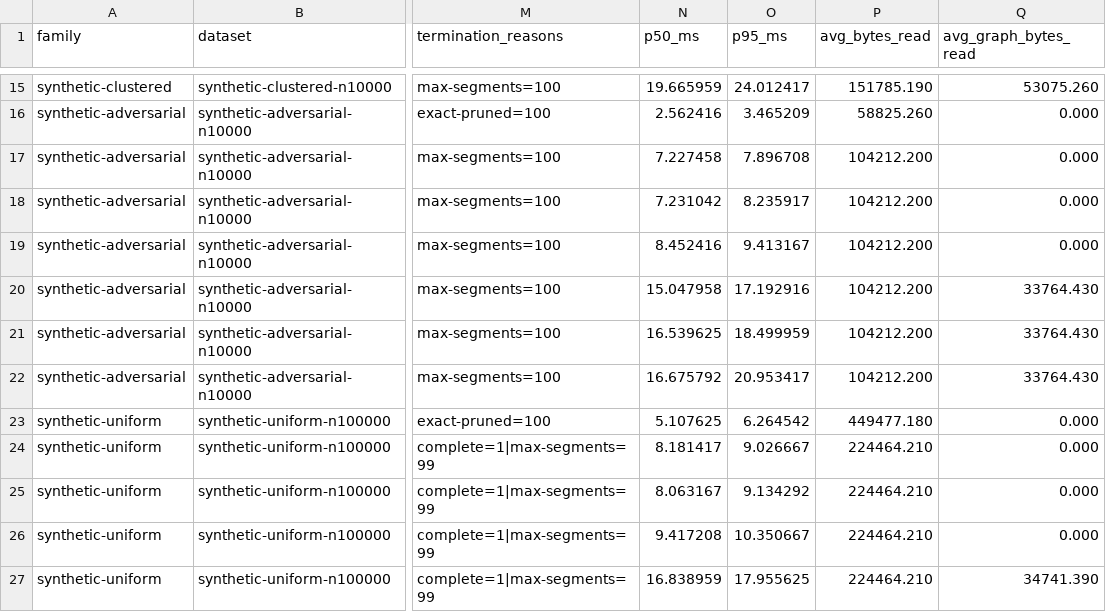
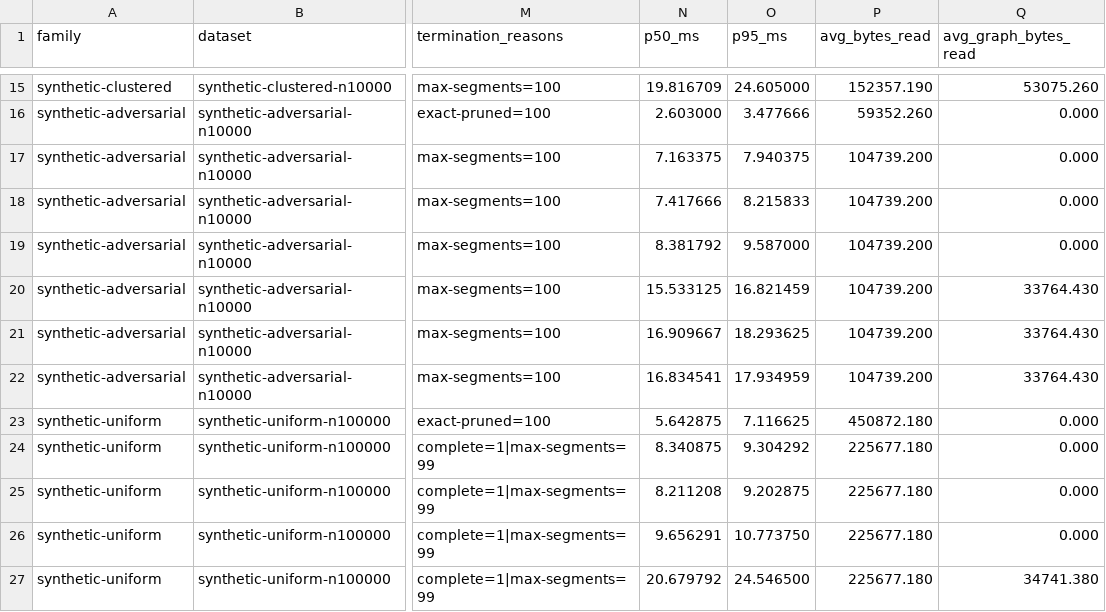
Before and after one commit to CausalityHQ/borsuk, a CSV file: docs/web/assets/benchmarks/scale.csv, drawn as a sheet; only a part is shown, gaps mark what is left out; the diff covers the shown part only; the diff names each change by its address in the sheet, - before the commit and + after, or states it on an @@ line.

```diff
--- a/docs/web/assets/benchmarks/scale.csv
+++ b/docs/web/assets/benchmarks/scale.csv
-N15 (p50_ms): 19.665959
+N15 (p50_ms): 19.816709
-O15 (p95_ms): 24.012417
+O15 (p95_ms): 24.605000
-P15 (avg_bytes_read): 151785.190
+P15 (avg_bytes_read): 152357.190
-N16 (p50_ms): 2.562416
+N16 (p50_ms): 2.603000
-O16 (p95_ms): 3.465209
+O16 (p95_ms): 3.477666
-P16 (avg_bytes_read): 58825.260
+P16 (avg_bytes_read): 59352.260
-N17 (p50_ms): 7.227458
+N17 (p50_ms): 7.163375
-O17 (p95_ms): 7.896708
+O17 (p95_ms): 7.940375
-P17:P22 (avg_bytes_read): 104212.200
+P17:P22 (avg_bytes_read): 104739.200
-N18 (p50_ms): 7.231042
+N18 (p50_ms): 7.417666
-O18 (p95_ms): 8.235917
+O18 (p95_ms): 8.215833
-N19 (p50_ms): 8.452416
+N19 (p50_ms): 8.381792
-O19 (p95_ms): 9.413167
+O19 (p95_ms): 9.587000
-N20 (p50_ms): 15.047958
+N20 (p50_ms): 15.533125
-O20 (p95_ms): 17.192916
+O20 (p95_ms): 16.821459
-N21 (p50_ms): 16.539625
+N21 (p50_ms): 16.909667
-O21 (p95_ms): 18.499959
+O21 (p95_ms): 18.293625
-N22 (p50_ms): 16.675792
+N22 (p50_ms): 16.834541
-O22 (p95_ms): 20.953417
+O22 (p95_ms): 17.934959
-N23 (p50_ms): 5.107625
+N23 (p50_ms): 5.642875
-O23 (p95_ms): 6.264542
+O23 (p95_ms): 7.116625
-P23 (avg_bytes_read): 449477.180
+P23 (avg_bytes_read): 450872.180
-N24 (p50_ms): 8.181417
+N24 (p50_ms): 8.340875
-O24 (p95_ms): 9.026667
+O24 (p95_ms): 9.304292
-P24:P27 (avg_bytes_read): 224464.210
+P24:P27 (avg_bytes_read): 225677.180
-N25 (p50_ms): 8.063167
+N25 (p50_ms): 8.211208
-O25 (p95_ms): 9.134292
+O25 (p95_ms): 9.202875
-N26 (p50_ms): 9.417208
+N26 (p50_ms): 9.656291
-O26 (p95_ms): 10.350667
+O26 (p95_ms): 10.773750
-N27 (p50_ms): 16.838959
+N27 (p50_ms): 20.679792
-O27 (p95_ms): 17.955625
+O27 (p95_ms): 24.546500
-Q27 (avg_graph_bytes_read): 34741.390
+Q27 (avg_graph_bytes_read): 34741.380
```
Also changed, not shown: 125 edited cells elsewhere in this file, docs/web/assets/benchmarks/lifecycle.csv, docs/web/assets/benchmarks/parallel.csv, 8 other files.
